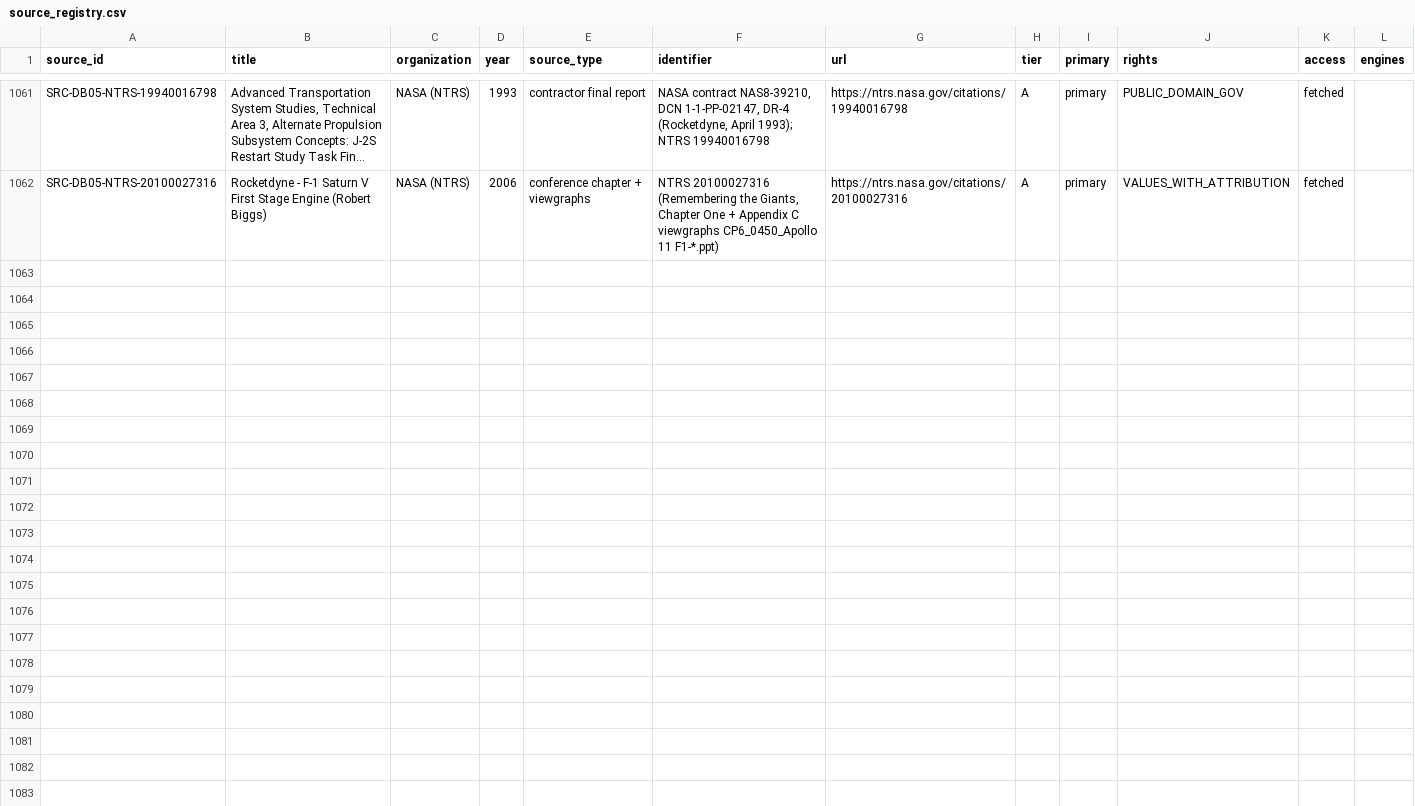
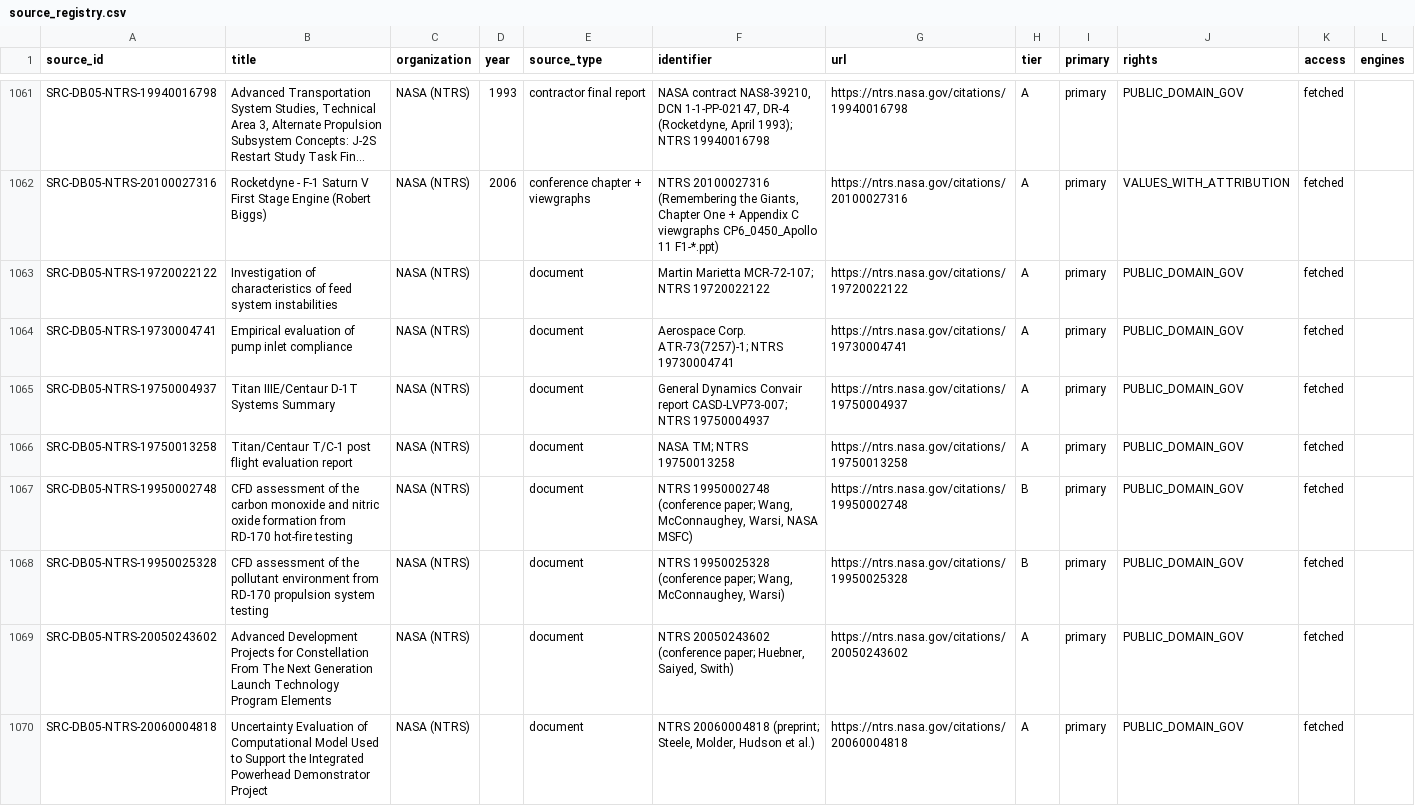
Before and after one commit to halici21/rocketforge, a CSV file: docs/research/engine_database/data/source_registry.csv, drawn as a sheet; only a part is shown, gaps mark what is left out; long unchanged cells end in …; the diff covers the shown part only; the diff names each change by its address in the sheet, - before the commit and + after, or states it on an @@ line.

```diff
--- a/docs/research/engine_database/data/source_registry.csv
+++ b/docs/research/engine_database/data/source_registry.csv
+row 1063: SRC-DB05-NTRS-19720022122 | Investigation of characteristics of feed system instabilities | NASA (NTRS) |  | document | Martin Marietta MCR-72-107; NTRS 19720022122 | https://ntrs.nasa.gov/citations/19720022122 | A | primary | PUBLIC_DOMAIN_GOV | fetched
+row 1064: SRC-DB05-NTRS-19730004741 | Empirical evaluation of pump inlet compliance | NASA (NTRS) |  | document | Aerospace Corp. ATR-73(7257)-1; NTRS 19730004741 | https://ntrs.nasa.gov/citations/19730004741 | A | primary | PUBLIC_DOMAIN_GOV | fetched
+row 1065: SRC-DB05-NTRS-19750004937 | Titan IIIE/Centaur D-1T Systems Summary | NASA (NTRS) |  | document | General Dynamics Convair report CASD-LVP73-007; NTRS 19750004937 | https://ntrs.nasa.gov/citations/19750004937 | A | primary | PUBLIC_DOMAIN_GOV | fetched
+row 1066: SRC-DB05-NTRS-19750013258 | Titan/Centaur T/C-1 post flight evaluation report | NASA (NTRS) |  | document | NASA TM; NTRS 19750013258 | https://ntrs.nasa.gov/citations/19750013258 | A | primary | PUBLIC_DOMAIN_GOV | fetched
+row 1067: SRC-DB05-NTRS-19950002748 | CFD assessment of the carbon monoxide and nitric oxide formation from RD-170 hot-fire testing | NASA (NTRS) |  | document | NTRS 19950002748 (conference paper; Wang, McConnaughey, Warsi, NASA MSFC) | https://ntrs.nasa.gov/citations/19950002748 | B | primary | PUBLIC_DOMAIN_GOV | fetched
+row 1068: SRC-DB05-NTRS-19950025328 | CFD assessment of the pollutant environment from RD-170 propulsion system testing | NASA (NTRS) |  | document | NTRS 19950025328 (conference paper; Wang, McConnaughey, Warsi) | https://ntrs.nasa.gov/citations/19950025328 | B | primary | PUBLIC_DOMAIN_GOV | fetched
+row 1069: SRC-DB05-NTRS-20050243602 | Advanced Development Projects for Constellation From The Next Generation Launch Technology Program Elements | NASA (NTRS) |  | document | NTRS 20050243602 (conference paper; Huebner, Saiyed, Swith) | https://ntrs.nasa.gov/citations/20050243602 | A | primary | PUBLIC_DOMAIN_GOV | fetched
+row 1070: SRC-DB05-NTRS-20060004818 | Uncertainty Evaluation of Computational Model Used to Support the Integrated Powerhead Demonstrator Project | NASA (NTRS) |  | document | NTRS 20060004818 (preprint; Steele, Molder, Hudson et al.) | https://ntrs.nasa.gov/citations/20060004818 | A | primary | PUBLIC_DOMAIN_GOV | fetched
```
Also changed, not shown: 7 added rows and 4 edited cells elsewhere in this file, 13 other files.
